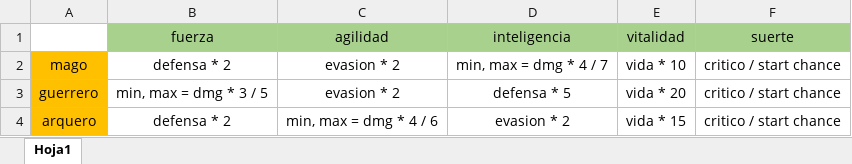
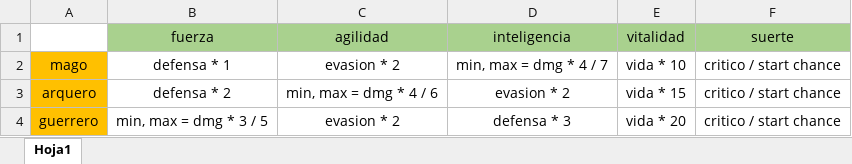
Before and after one commit to HeroPath/Backend, an Excel workbook: statistics-EXCELs/Stats Pjs.xlsx, sheet Hoja1, drawn as a sheet; values as stored, in another font and other column widths than the file's, no borders; removed rows and columns are numbered as before the commit, all else as after; the diff names each change by its address in the sheet, - before the commit and + after, or states it on an @@ line.

```diff
--- a/statistics-EXCELs/Stats Pjs.xlsx (sheet Hoja1)
+++ b/statistics-EXCELs/Stats Pjs.xlsx (sheet Hoja1)
-B2 (fuerza): defensa * 2
+B2 (fuerza): defensa * 1
-row 3: guerrero | min, max = dmg * 3 / 5 | evasion * 2 | defensa * 5 | vida * 20 | critico / start chance
+row 4: guerrero | min, max = dmg * 3 / 5 | evasion * 2 | defensa * 3 | vida * 20 | critico / start chance
```
Also changed, not shown: 1 other file.
